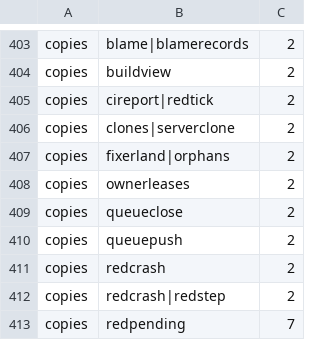
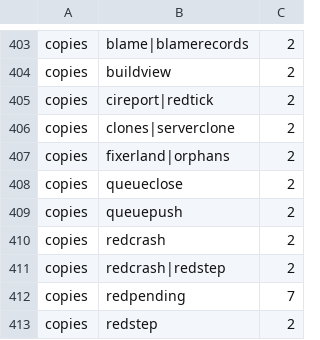
Before and after one commit to pawelkrupinski/agentctl, a TSV file: quality/quality-baseline.tsv, drawn as a sheet; only a part is shown, gaps mark what is left out; the shorter side is filled out with more unchanged rows.

```diff
--- a/quality/quality-baseline.tsv
+++ b/quality/quality-baseline.tsv
@@ -407,3 +407,2 @@ copies	clones|serverclone	2
 copies	fixerland|orphans	2
-copies	ownerleases	2
 copies	queueclose	2
```
Also changed, not shown: 1 other file.
